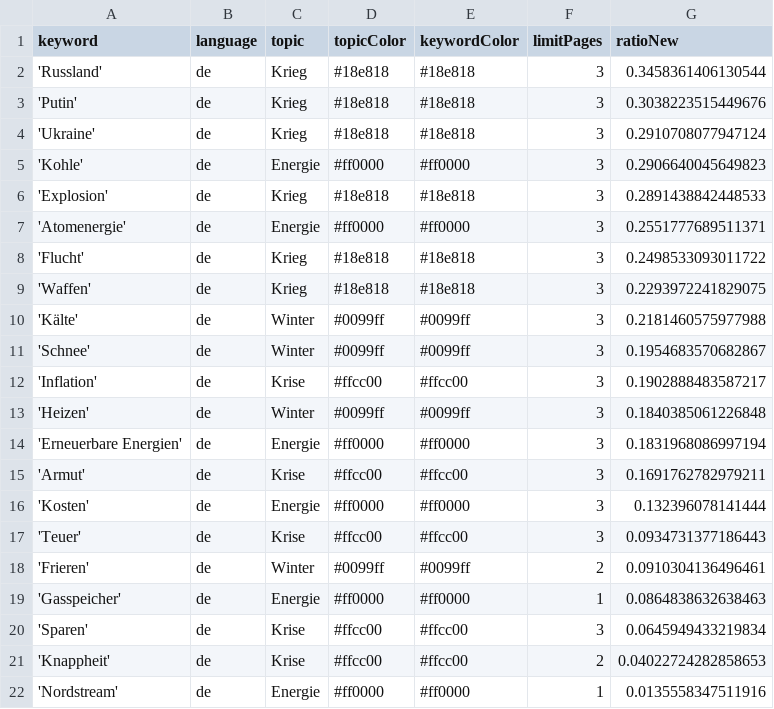
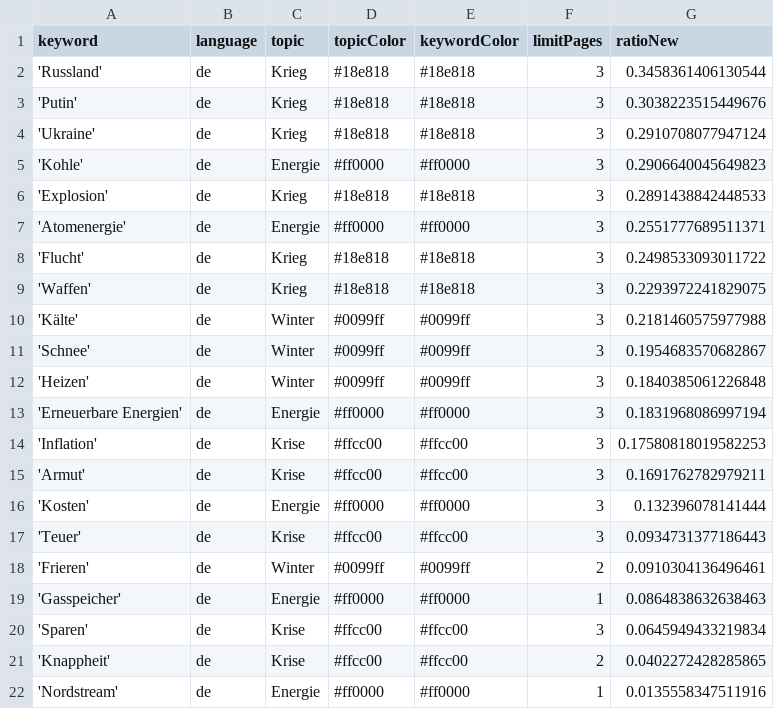
Before and after one commit to paularicarda-news/winterIsComing2, a CSV file: keywords.csv, drawn as a sheet.

```diff
--- a/keywords.csv
+++ b/keywords.csv
@@ -11,5 +11,5 @@ keyword,language,topic,topicColor,keywordColor,limitPages,ratioNew
 'Schnee',de,Winter,#0099ff,#0099ff,3,0.1954683570682867
-'Inflation',de,Krise,#ffcc00,#ffcc00,3,0.1902888483587217
 'Heizen',de,Winter,#0099ff,#0099ff,3,0.1840385061226848
 'Erneuerbare Energien',de,Energie,#ff0000,#ff0000,3,0.1831968086997194
+'Inflation',de,Krise,#ffcc00,#ffcc00,3,0.17580818019582253
 'Armut',de,Krise,#ffcc00,#ffcc00,3,0.1691762782979211
@@ -20,3 +20,3 @@ keyword,language,topic,topicColor,keywordColor,limitPages,ratioNew
 'Sparen',de,Krise,#ffcc00,#ffcc00,3,0.0645949433219834
-'Knappheit',de,Krise,#ffcc00,#ffcc00,2,0.04022724282858653
+'Knappheit',de,Krise,#ffcc00,#ffcc00,2,0.0402272428285865
 'Nordstream',de,Energie,#ff0000,#ff0000,1,0.0135558347511916
```
Also changed, not shown: csv/news_2024_11.csv.
